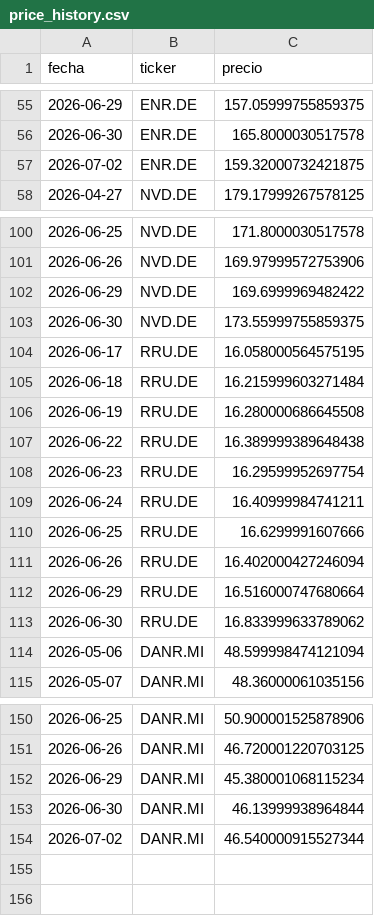
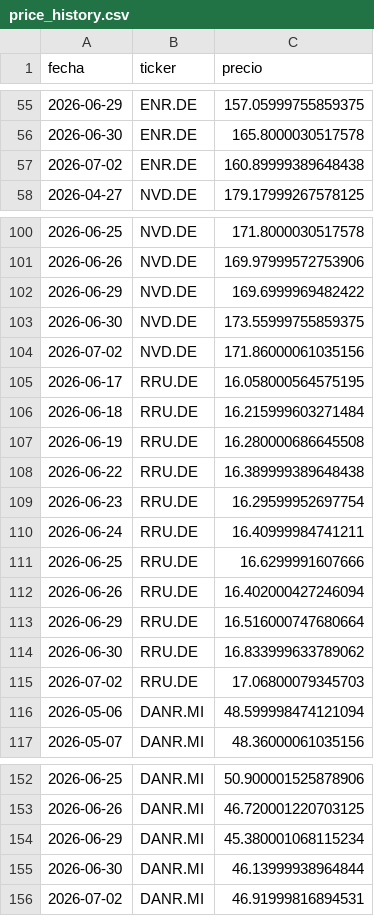
Before and after one commit to Eureo07/cartera-dashboard, a CSV file: price_history.csv, drawn as a sheet; only a part is shown, gaps mark what is left out.

```diff
--- a/price_history.csv
+++ b/price_history.csv
@@ -56,3 +56,3 @@ fecha,ticker,precio
 2026-06-30,ENR.DE,165.8000030517578
-2026-07-02,ENR.DE,159.32000732421875
+2026-07-02,ENR.DE,160.89999389648438
 2026-04-27,NVD.DE,179.17999267578125
@@ -103,2 +103,3 @@ fecha,ticker,precio
 2026-06-30,NVD.DE,173.55999755859375
+2026-07-02,NVD.DE,171.86000061035156
 2026-06-17,RRU.DE,16.058000564575195
@@ -113,2 +114,3 @@ fecha,ticker,precio
 2026-06-30,RRU.DE,16.833999633789062
+2026-07-02,RRU.DE,17.06800079345703
 2026-05-06,DANR.MI,48.599998474121094
@@ -153,2 +155,2 @@ fecha,ticker,precio
 2026-06-30,DANR.MI,46.13999938964844
-2026-07-02,DANR.MI,46.540000915527344
+2026-07-02,DANR.MI,46.91999816894531
```
Also changed, not shown: 3 other files.
